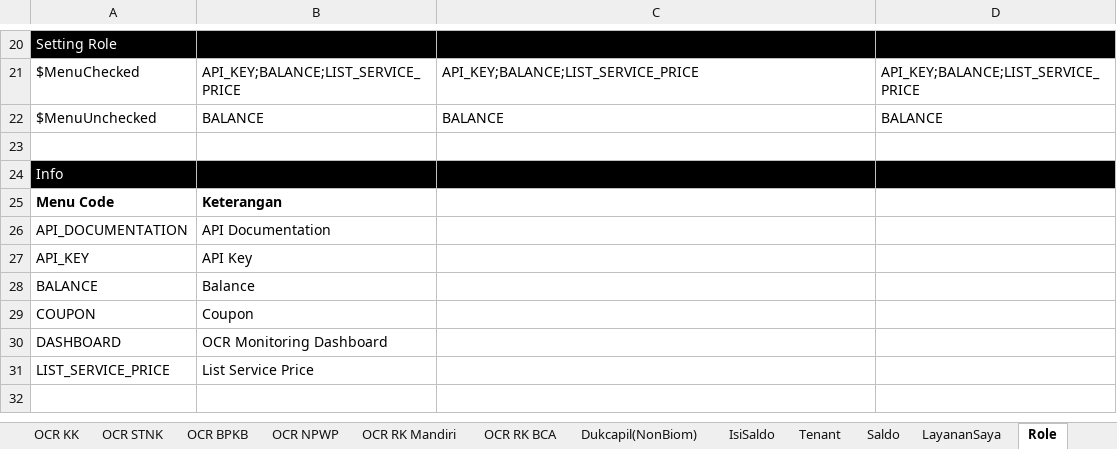
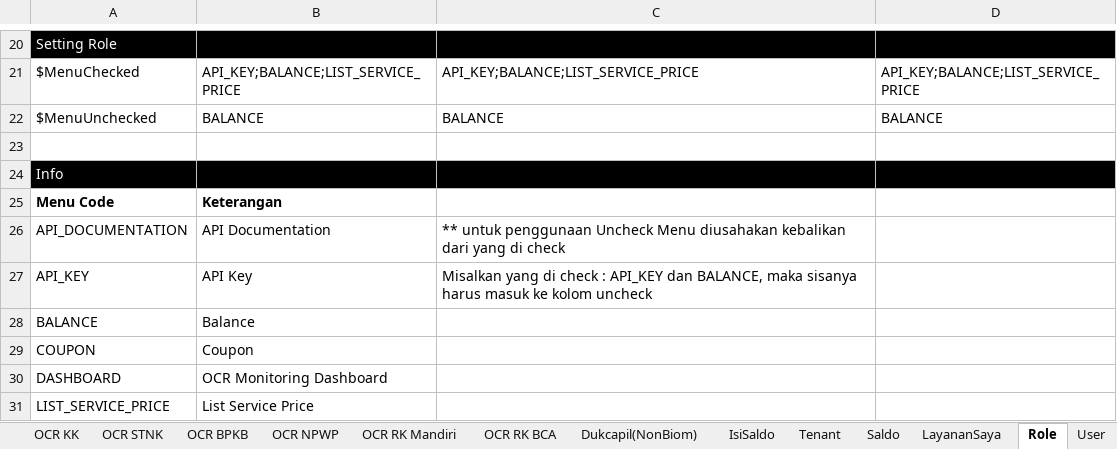
Before and after one commit to qcadins/ATAPIAAS, an Excel workbook: Excel/2. APIAAS.xlsx, sheet Role, drawn as a sheet; only a part is shown, gaps mark what is left out; values as stored, in another font and other column widths than the file's, no borders; conditional formats not drawn; the diff names each change by its address in the sheet, - before the commit and + after, or states it on an @@ line.

Commit message:
APIAAS User Management - User AT100 Done

```diff
--- a/Excel/2. APIAAS.xlsx (sheet Role)
+++ b/Excel/2. APIAAS.xlsx (sheet Role)
+sheet tab: User
-C26: (empty)
+C26: ** untuk penggunaan Uncheck Menu diusahakan kebalikan dari yang di check
-C27: (empty)
+C27: Misalkan yang di check : API_KEY dan BALANCE, maka sisanya harus masuk ke kolom uncheck
```
Also changed, not shown: 46 other files.
